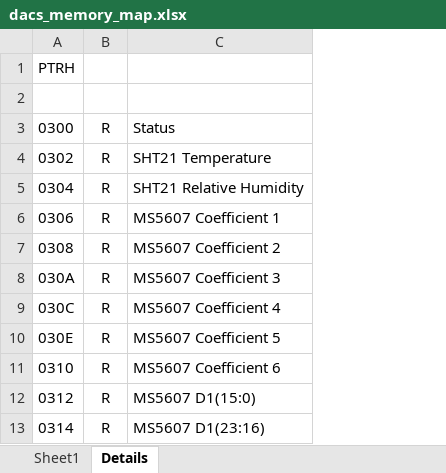
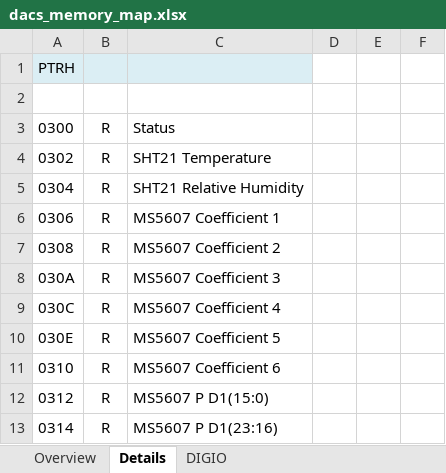
Before and after one commit to nthallen/arp-fpga, an Excel workbook: syscon_usb/DACS_V1_0_ISE/tools/dacs_memory_map.xlsx, sheet Details, drawn as a sheet; only a part is shown; values as stored, in another font and other column widths than the file's, no borders; removed rows and columns are numbered as before the commit, all else as after; the diff covers the shown part only; the diff names each change by its address in the sheet, - before the commit and + after, or states it on an @@ line.

```diff
--- a/syscon_usb/DACS_V1_0_ISE/tools/dacs_memory_map.xlsx (sheet Details)
+++ b/syscon_usb/DACS_V1_0_ISE/tools/dacs_memory_map.xlsx (sheet Details)
-sheet tab: Sheet1
+sheet tab: Overview
+sheet tab: DIGIO
-column C, rows 3-13: Status | SHT21 Temperature | SHT21 Relative Humidity | MS5607 Coefficient 1 | MS5607 Coefficient 2 | MS5607 Coefficient 3 | MS5607 Coefficient 4 | MS5607 Coefficient 5 | MS5607 Coefficient 6 | MS5607 D1(15:0) | MS5607 D1(23:16)
+column C, rows 3-13: Status | SHT21 Temperature | SHT21 Relative Humidity | MS5607 Coefficient 1 | MS5607 Coefficient 2 | MS5607 Coefficient 3 | MS5607 Coefficient 4 | MS5607 Coefficient 5 | MS5607 Coefficient 6 | MS5607 P D1(15:0) | MS5607 P D1(23:16)
+column D, empty
+column E, empty
+column F, empty
-A1:B1 fill: none
+A1:B1 fill: #DBEEF4
```
Also changed, not shown: 70 added rows elsewhere in this sheet, syscon_usb/DACS_V1_0_ISE/tools/dacs.ucf.xlsx, 5 other files.
